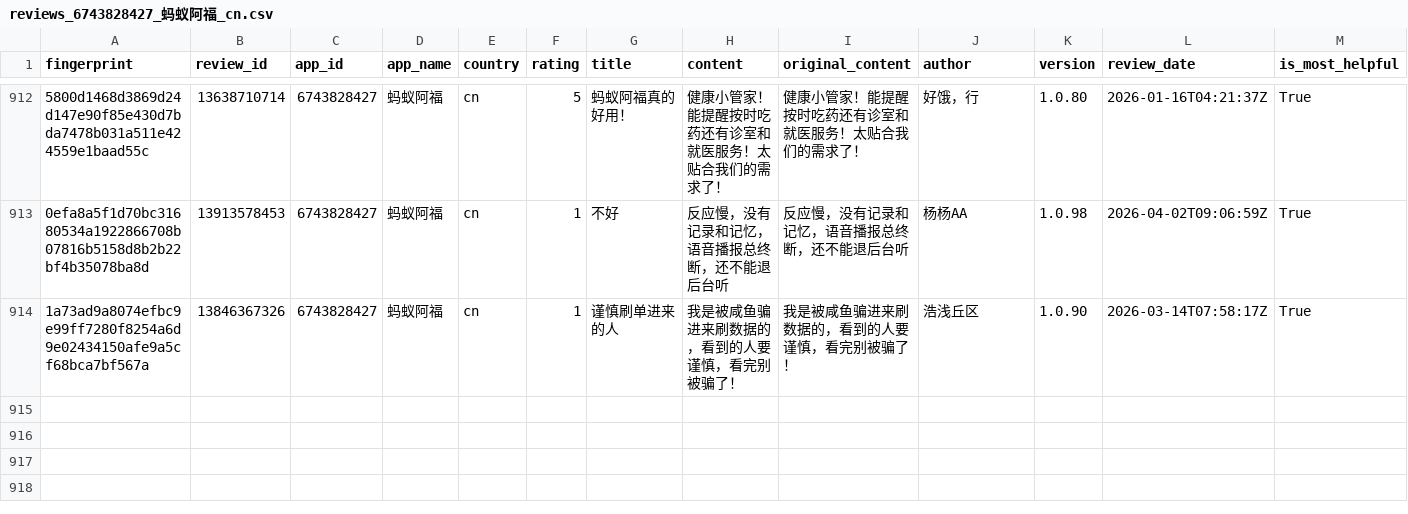
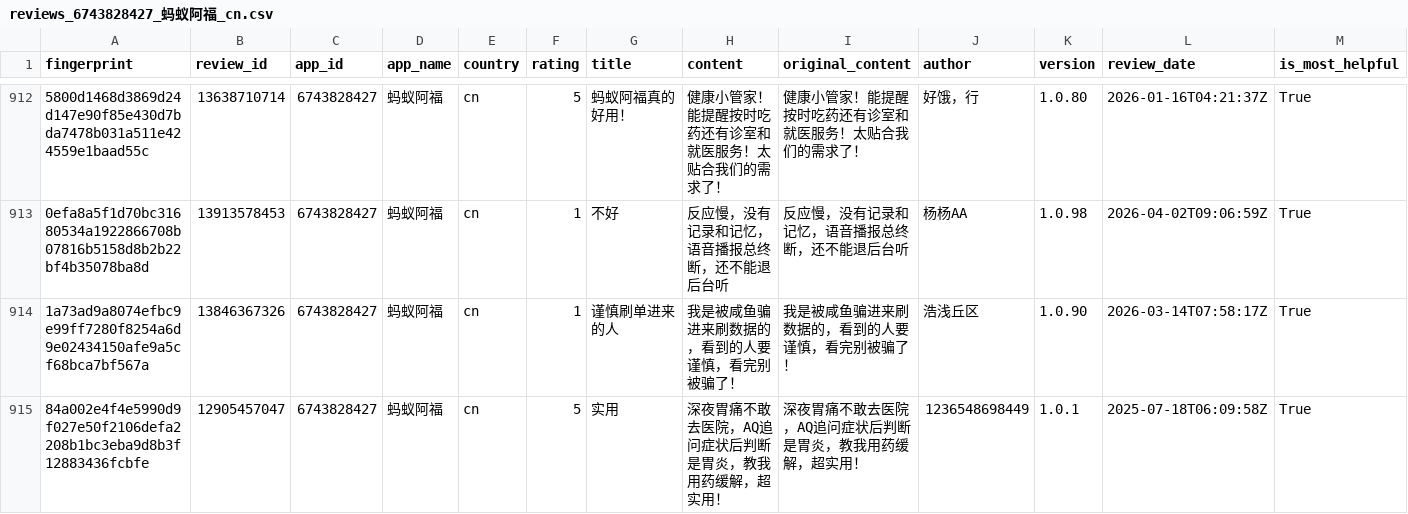
Before and after one commit to pickmiu/appstore-public-data, a CSV file: data/reviews_6743828427_蚂蚁阿福_cn.csv, drawn as a sheet; only a part is shown, gaps mark what is left out; rows hold the shown columns only; the diff names each change by its address in the sheet, - before the commit and + after, or states it on an @@ line.

```diff
--- a/data/reviews_6743828427_蚂蚁阿福_cn.csv
+++ b/data/reviews_6743828427_蚂蚁阿福_cn.csv
+row 915: 84a002e4f4e5990d9f027e50f2106defa2208b1bc3eba9d8b3f12883436fcbfe | 12905457047 | 6743828427 | 蚂蚁阿福 | cn | 5 | 实用 | 深夜胃痛不敢去医院，AQ追问症状后判断是胃炎，教我用药缓解，超实用！ | 深夜胃痛不敢去医院，AQ追问症状后判断是胃炎，教我用药缓解，超实用！ | 1236548698449 | 1.0.1 | 2025-07-18T06:09:58Z | True
```
Also changed, not shown: data/reviews_6794501026_Grok_Bot_us.csv, 4 other files.
